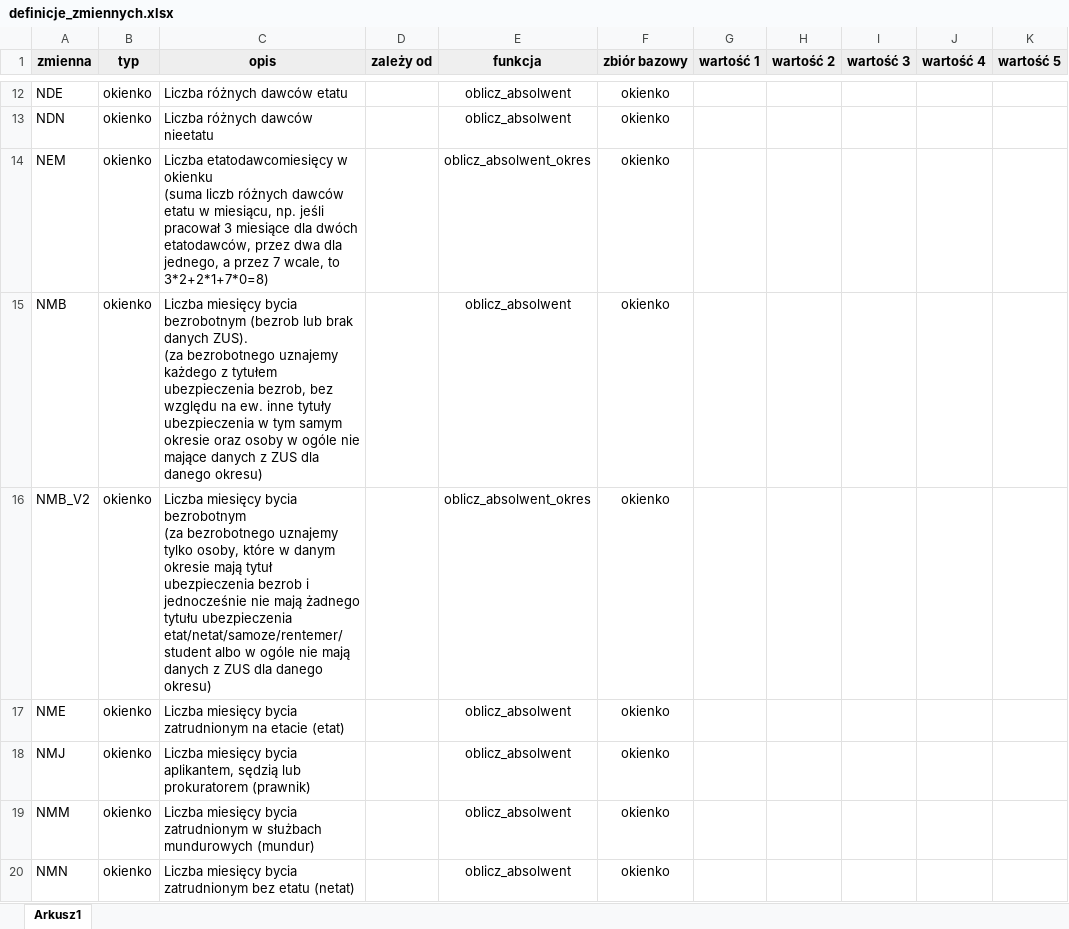
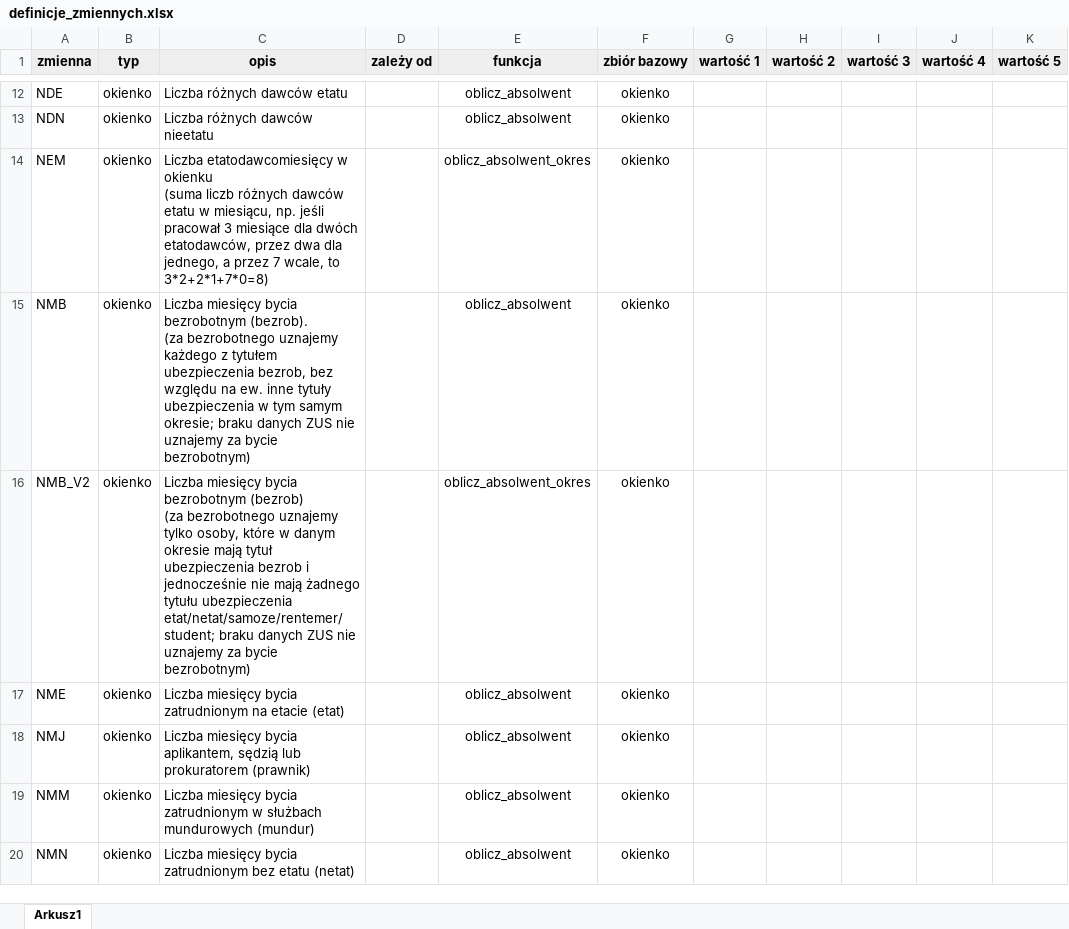
Before and after one commit to zozlak/MLAKdane, an Excel workbook: vignettes/definicje_zmiennych.xlsx, sheet Arkusz1, drawn as a sheet; only a part is shown, gaps mark what is left out; values as stored, in another font and other column widths than the file's, no borders; ↵ is a line break in a cell; the diff names each change by its address in the sheet, - before the commit and + after, or states it on an @@ line.

Commit message:
Brak danych ZUS nie jest już interpretowany jako bycie bezrobotnym.

```diff
--- a/vignettes/definicje_zmiennych.xlsx (sheet Arkusz1)
+++ b/vignettes/definicje_zmiennych.xlsx (sheet Arkusz1)
-C15 (opis): …bycia bezrobotnym (bezrob lub brak danych ZUS). ↵ (za bezrobotnego uznajemy każdego z tytułem ubezpieczenia bezrob, bez względu na ew. inne tytuły ubezpieczenia w tym samym okresie oraz osoby w ogóle nie mające danych z ZUS dla danego okresu)
+C15 (opis): …bycia bezrobotnym (bezrob). ↵ (za bezrobotnego uznajemy każdego z tytułem ubezpieczenia bezrob, bez względu na ew. inne tytuły ubezpieczenia w tym samym okresie; braku danych ZUS nie uznajemy za bycie bezrobotnym)
-C16 (opis): …bycia bezrobotnym ↵ (za bezrobotnego uznajemy tylko osoby, które w danym okresie mają tytuł ubezpieczenia bezrob i jednocześnie nie mają żadnego tytułu ubezpieczenia etat/netat/samoze/rentemer/student albo w ogóle nie mają danych z ZUS dla danego okresu)
+C16 (opis): …bycia bezrobotnym (bezrob) ↵ (za bezrobotnego uznajemy tylko osoby, które w danym okresie mają tytuł ubezpieczenia bezrob i jednocześnie nie mają żadnego tytułu ubezpieczenia etat/netat/samoze/rentemer/student; braku danych ZUS nie uznajemy za bycie bezrobotnym)
```
Also changed, not shown: 3 other files.
